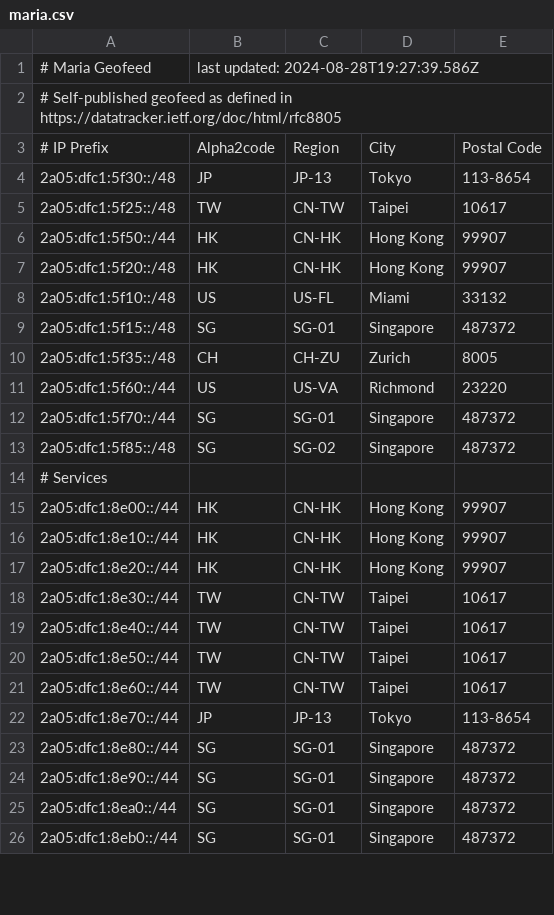
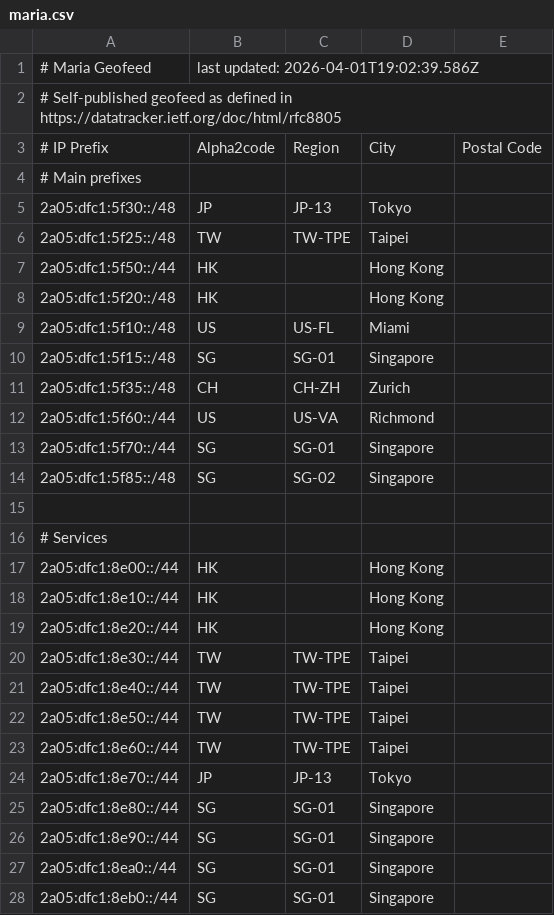
Before and after one commit to linusxiong/geofeed, a CSV file: geo/maria.csv, drawn as a sheet; only a part is shown; the diff covers the shown part only.

Commit message:
Update Maria Geofeed with new data and format

```diff
--- a/geo/maria.csv
+++ b/geo/maria.csv
@@ -1,13 +1,15 @@
-# Maria Geofeed, last updated: 2024-08-28T19:27:39.586Z,,,
+# Maria Geofeed, last updated: 2026-04-01T19:02:39.586Z,,,
 # Self-published geofeed as defined in https://datatracker.ietf.org/doc/html/rfc8805,,,,
 # IP Prefix, Alpha2code, Region, City, Postal Code
-2a05:dfc1:5f30::/48,JP,JP-13,Tokyo,113-8654
-2a05:dfc1:5f25::/48,TW,CN-TW,Taipei,10617
-2a05:dfc1:5f50::/44,HK,CN-HK,Hong Kong,99907
-2a05:dfc1:5f20::/48,HK,CN-HK,Hong Kong,99907
-2a05:dfc1:5f10::/48,US,US-FL,Miami,33132
-2a05:dfc1:5f15::/48,SG,SG-01,Singapore,487372
-2a05:dfc1:5f35::/48,CH,CH-ZU,Zurich,8005
-2a05:dfc1:5f60::/44,US,US-VA,Richmond,23220
-2a05:dfc1:5f70::/44,SG,SG-01,Singapore,487372
-2a05:dfc1:5f85::/48,SG,SG-02,Singapore,487372
+# Main prefixes
+2a05:dfc1:5f30::/48,JP,JP-13,Tokyo,
+2a05:dfc1:5f25::/48,TW,TW-TPE,Taipei,
+2a05:dfc1:5f50::/44,HK,,Hong Kong,
+2a05:dfc1:5f20::/48,HK,,Hong Kong,
+2a05:dfc1:5f10::/48,US,US-FL,Miami,
+2a05:dfc1:5f15::/48,SG,SG-01,Singapore,
+2a05:dfc1:5f35::/48,CH,CH-ZH,Zurich,
+2a05:dfc1:5f60::/44,US,US-VA,Richmond,
+2a05:dfc1:5f70::/44,SG,SG-01,Singapore,
+2a05:dfc1:5f85::/48,SG,SG-02,Singapore,
+
@@ -15,12 +17,12 @@
-2a05:dfc1:8e00::/44,HK,CN-HK,Hong Kong,99907
-2a05:dfc1:8e10::/44,HK,CN-HK,Hong Kong,99907
-2a05:dfc1:8e20::/44,HK,CN-HK,Hong Kong,99907
-2a05:dfc1:8e30::/44,TW,CN-TW,Taipei,10617
-2a05:dfc1:8e40::/44,TW,CN-TW,Taipei,10617
-2a05:dfc1:8e50::/44,TW,CN-TW,Taipei,10617
-2a05:dfc1:8e60::/44,TW,CN-TW,Taipei,10617
-2a05:dfc1:8e70::/44,JP,JP-13,Tokyo,113-8654
-2a05:dfc1:8e80::/44,SG,SG-01,Singapore,487372
-2a05:dfc1:8e90::/44,SG,SG-01,Singapore,487372
-2a05:dfc1:8ea0::/44,SG,SG-01,Singapore,487372
-2a05:dfc1:8eb0::/44,SG,SG-01,Singapore,487372
+2a05:dfc1:8e00::/44,HK,,Hong Kong,
+2a05:dfc1:8e10::/44,HK,,Hong Kong,
+2a05:dfc1:8e20::/44,HK,,Hong Kong,
+2a05:dfc1:8e30::/44,TW,TW-TPE,Taipei,
+2a05:dfc1:8e40::/44,TW,TW-TPE,Taipei,
+2a05:dfc1:8e50::/44,TW,TW-TPE,Taipei,
+2a05:dfc1:8e60::/44,TW,TW-TPE,Taipei,
+2a05:dfc1:8e70::/44,JP,JP-13,Tokyo,
+2a05:dfc1:8e80::/44,SG,SG-01,Singapore,
+2a05:dfc1:8e90::/44,SG,SG-01,Singapore,
+2a05:dfc1:8ea0::/44,SG,SG-01,Singapore,
+2a05:dfc1:8eb0::/44,SG,SG-01,Singapore,
```
Also changed, not shown: 4 added rows and 4 edited cells elsewhere in this file.
